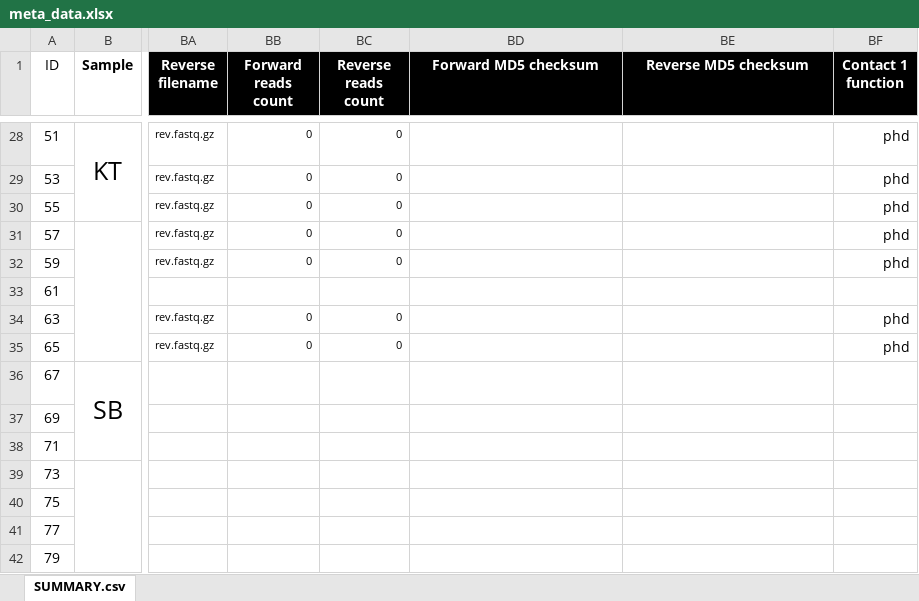
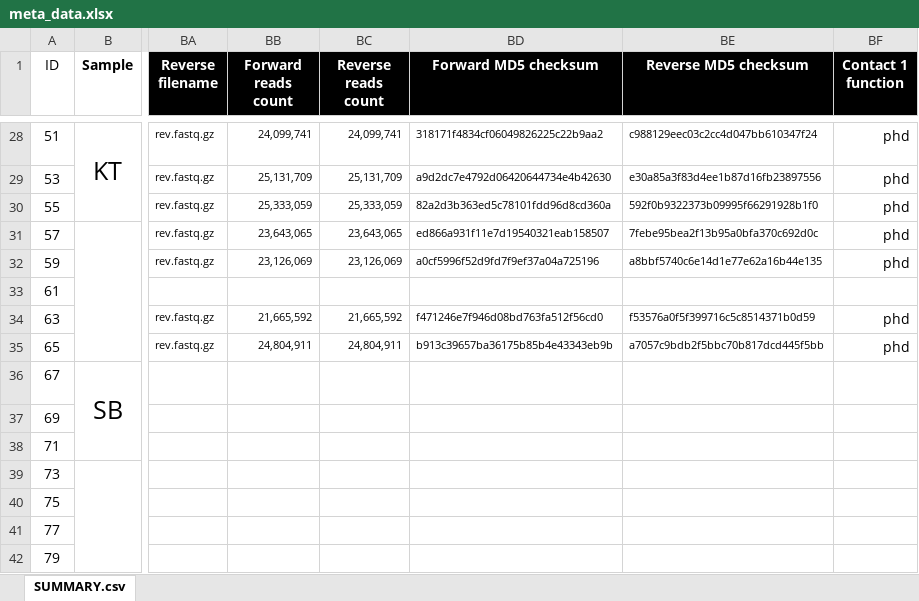
Before and after one commit to xapple/gefes, an Excel workbook: scripts/projects/under_ice_rerun/meta_data.xlsx, sheet SUMMARY.csv, drawn as a sheet; only a part is shown, gaps mark what is left out; values as stored, in another font and other column widths than the file's, no borders; conditional formats not drawn; the diff covers the shown part only; the diff names each change by its address in the sheet, - before the commit and + after, or states it on an @@ line.

Commit message:
Updating count numbers for under_ice_rerun projects

```diff
--- a/scripts/projects/under_ice_rerun/meta_data.xlsx (sheet SUMMARY.csv)
+++ b/scripts/projects/under_ice_rerun/meta_data.xlsx (sheet SUMMARY.csv)
-BB28 (Forward reads count): 0
+BB28 (Forward reads count): 24,099,741
-BC28 (Reverse reads count): 0
+BC28 (Reverse reads count): 24,099,741
-BD28 (Forward MD5 checksum): (empty)
+BD28 (Forward MD5 checksum): 318171f4834cf06049826225c22b9aa2
-BE28 (Reverse MD5 checksum): (empty)
+BE28 (Reverse MD5 checksum): c988129eec03c2cc4d047bb610347f24
-BB29 (Forward reads count): 0
+BB29 (Forward reads count): 25,131,709
-BC29 (Reverse reads count): 0
+BC29 (Reverse reads count): 25,131,709
-BD29 (Forward MD5 checksum): (empty)
+BD29 (Forward MD5 checksum): a9d2dc7e4792d06420644734e4b42630
-BE29 (Reverse MD5 checksum): (empty)
+BE29 (Reverse MD5 checksum): e30a85a3f83d4ee1b87d16fb23897556
-BB30 (Forward reads count): 0
+BB30 (Forward reads count): 25,333,059
-BC30 (Reverse reads count): 0
+BC30 (Reverse reads count): 25,333,059
-BD30 (Forward MD5 checksum): (empty)
+BD30 (Forward MD5 checksum): 82a2d3b363ed5c78101fdd96d8cd360a
-BE30 (Reverse MD5 checksum): (empty)
+BE30 (Reverse MD5 checksum): 592f0b9322373b09995f66291928b1f0
-BB31 (Forward reads count): 0
+BB31 (Forward reads count): 23,643,065
-BC31 (Reverse reads count): 0
+BC31 (Reverse reads count): 23,643,065
-BD31 (Forward MD5 checksum): (empty)
+BD31 (Forward MD5 checksum): ed866a931f11e7d19540321eab158507
-BE31 (Reverse MD5 checksum): (empty)
+BE31 (Reverse MD5 checksum): 7febe95bea2f13b95a0bfa370c692d0c
-BB32 (Forward reads count): 0
+BB32 (Forward reads count): 23,126,069
-BC32 (Reverse reads count): 0
+BC32 (Reverse reads count): 23,126,069
-BD32 (Forward MD5 checksum): (empty)
+BD32 (Forward MD5 checksum): a0cf5996f52d9fd7f9ef37a04a725196
-BE32 (Reverse MD5 checksum): (empty)
+BE32 (Reverse MD5 checksum): a8bbf5740c6e14d1e77e62a16b44e135
-BB34 (Forward reads count): 0
+BB34 (Forward reads count): 21,665,592
-BC34 (Reverse reads count): 0
+BC34 (Reverse reads count): 21,665,592
-BD34 (Forward MD5 checksum): (empty)
+BD34 (Forward MD5 checksum): f471246e7f946d08bd763fa512f56cd0
-BE34 (Reverse MD5 checksum): (empty)
+BE34 (Reverse MD5 checksum): f53576a0f5f399716c5c8514371b0d59
-BB35 (Forward reads count): 0
+BB35 (Forward reads count): 24,804,911
-BC35 (Reverse reads count): 0
+BC35 (Reverse reads count): 24,804,911
-BD35 (Forward MD5 checksum): (empty)
+BD35 (Forward MD5 checksum): b913c39657ba36175b85b4e43343eb9b
-BE35 (Reverse MD5 checksum): (empty)
+BE35 (Reverse MD5 checksum): a7057c9bdb2f5bbc70b817dcd445f5bb
```
Also changed, not shown: 64 edited cells elsewhere in this sheet.
